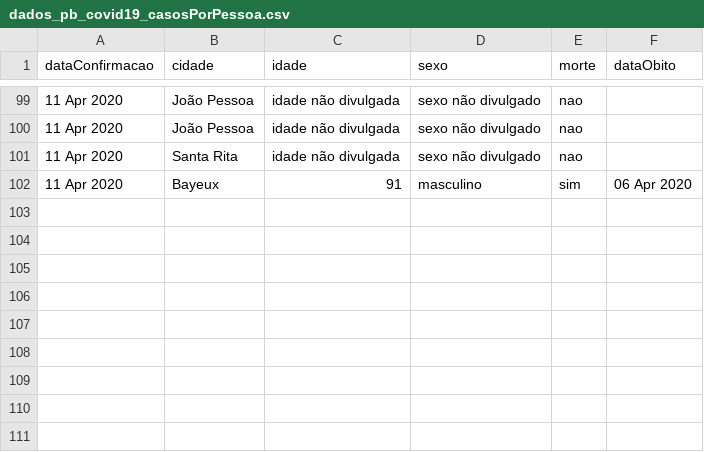
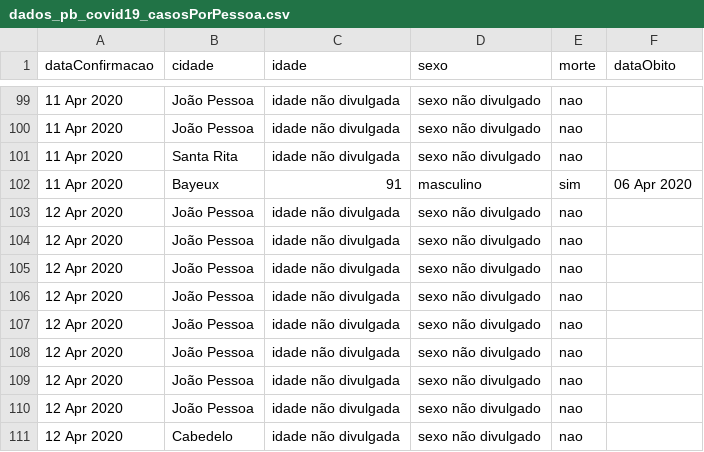
Before and after one commit to covid19pb/covid19pb.github.io, a CSV file: data/dados_pb_covid19_casosPorPessoa.csv, drawn as a sheet; only a part is shown, gaps mark what is left out.

Commit message:
Atualização dos dados - 12/04/2020
Boletim da secretaria de saúde da PB
Data: 12/04/2020
Horário: 17h

```diff
--- a/data/dados_pb_covid19_casosPorPessoa.csv
+++ b/data/dados_pb_covid19_casosPorPessoa.csv
@@ -102 +102,10 @@
 "11 Apr 2020","Bayeux",91,"masculino","sim","06 Apr 2020"
+"12 Apr 2020","João Pessoa","idade não divulgada","sexo não divulgado","nao",""
+"12 Apr 2020","João Pessoa","idade não divulgada","sexo não divulgado","nao",""
+"12 Apr 2020","João Pessoa","idade não divulgada","sexo não divulgado","nao",""
+"12 Apr 2020","João Pessoa","idade não divulgada","sexo não divulgado","nao",""
+"12 Apr 2020","João Pessoa","idade não divulgada","sexo não divulgado","nao",""
+"12 Apr 2020","João Pessoa","idade não divulgada","sexo não divulgado","nao",""
+"12 Apr 2020","João Pessoa","idade não divulgada","sexo não divulgado","nao",""
+"12 Apr 2020","João Pessoa","idade não divulgada","sexo não divulgado","nao",""
+"12 Apr 2020","Cabedelo","idade não divulgada","sexo não divulgado","nao",""
```
Also changed, not shown: data/dados_pb_covid19_casosPorCidade.csv, data/dados_pb_covid19_casosPorData.csv, 4 other files.
